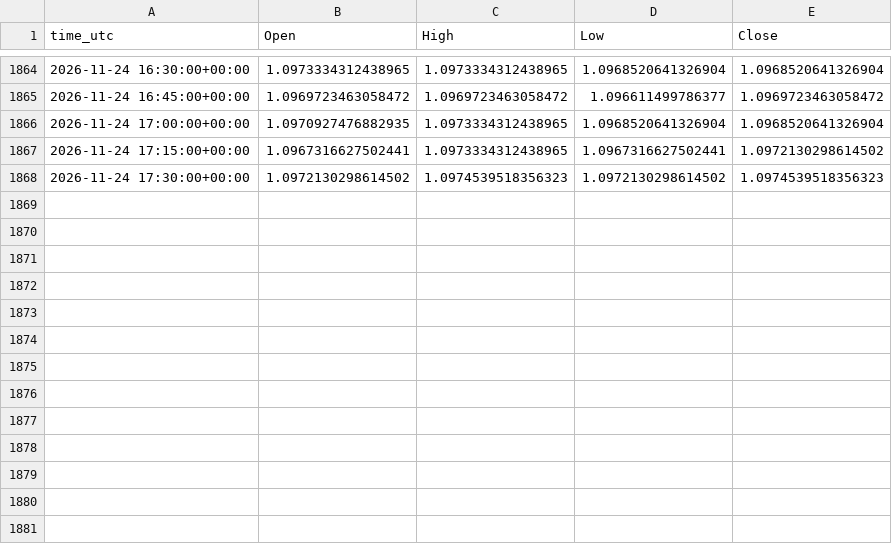
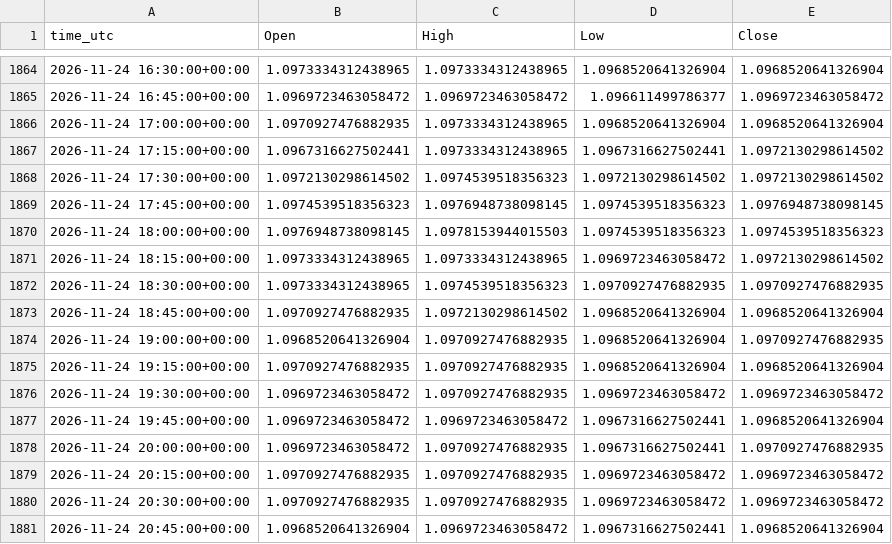
Before and after one commit to ClaireAce/Trading-Data, a CSV file: data/EURUSD_M15.csv, drawn as a sheet; only a part is shown, gaps mark what is left out.

```diff
--- a/data/EURUSD_M15.csv
+++ b/data/EURUSD_M15.csv
@@ -1867,2 +1867,15 @@ time_utc,Open,High,Low,Close
 2026-11-24 17:15:00+00:00,1.0967316627502441,1.0973334312438965,1.0967316627502441,1.0972130298614502
-2026-11-24 17:30:00+00:00,1.0972130298614502,1.0974539518356323,1.0972130298614502,1.0974539518356323
+2026-11-24 17:30:00+00:00,1.0972130298614502,1.0974539518356323,1.0972130298614502,1.0972130298614502
+2026-11-24 17:45:00+00:00,1.0974539518356323,1.0976948738098145,1.0974539518356323,1.0976948738098145
+2026-11-24 18:00:00+00:00,1.0976948738098145,1.0978153944015503,1.0974539518356323,1.0974539518356323
+2026-11-24 18:15:00+00:00,1.0973334312438965,1.0973334312438965,1.0969723463058472,1.0972130298614502
+2026-11-24 18:30:00+00:00,1.0973334312438965,1.0974539518356323,1.0970927476882935,1.0970927476882935
+2026-11-24 18:45:00+00:00,1.0970927476882935,1.0972130298614502,1.0968520641326904,1.0968520641326904
+2026-11-24 19:00:00+00:00,1.0968520641326904,1.0970927476882935,1.0968520641326904,1.0970927476882935
+2026-11-24 19:15:00+00:00,1.0970927476882935,1.0970927476882935,1.0968520641326904,1.0968520641326904
+2026-11-24 19:30:00+00:00,1.0969723463058472,1.0970927476882935,1.0969723463058472,1.0969723463058472
+2026-11-24 19:45:00+00:00,1.0969723463058472,1.0969723463058472,1.0967316627502441,1.0968520641326904
+2026-11-24 20:00:00+00:00,1.0969723463058472,1.0970927476882935,1.0967316627502441,1.0970927476882935
+2026-11-24 20:15:00+00:00,1.0970927476882935,1.0970927476882935,1.0969723463058472,1.0969723463058472
+2026-11-24 20:30:00+00:00,1.0970927476882935,1.0970927476882935,1.0969723463058472,1.0969723463058472
+2026-11-24 20:45:00+00:00,1.0968520641326904,1.0969723463058472,1.0967316627502441,1.0968520641326904
```
Also changed, not shown: data/EURUSD_M5.csv, data/GBPUSD_M15.csv, 8 other files.
